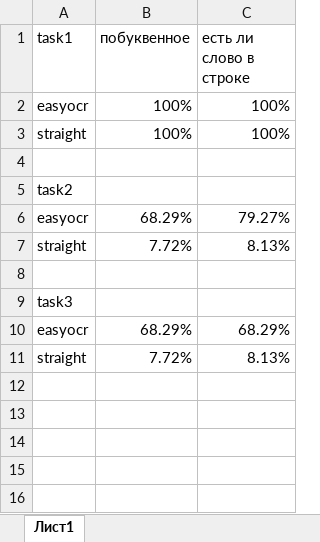
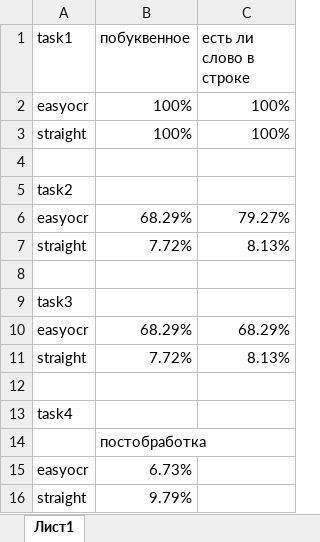
Before and after one commit to Jakepps/Multimedia_processing, an Excel workbook: LR7/compare.xlsx, sheet Лист1, drawn as a sheet; values as stored, in another font and other column widths than the file's, no borders; the diff names each change by its address in the sheet, - before the commit and + after, or states it on an @@ line.

Commit message:
task4

```diff
--- a/LR7/compare.xlsx (sheet Лист1)
+++ b/LR7/compare.xlsx (sheet Лист1)
+row 12: (empty)
+row 13: task4
+row 14:  | постобработка
+row 15: easyocr | 6.73%
+row 16: straight | 9.79%
```
Also changed, not shown: 1 other file.
